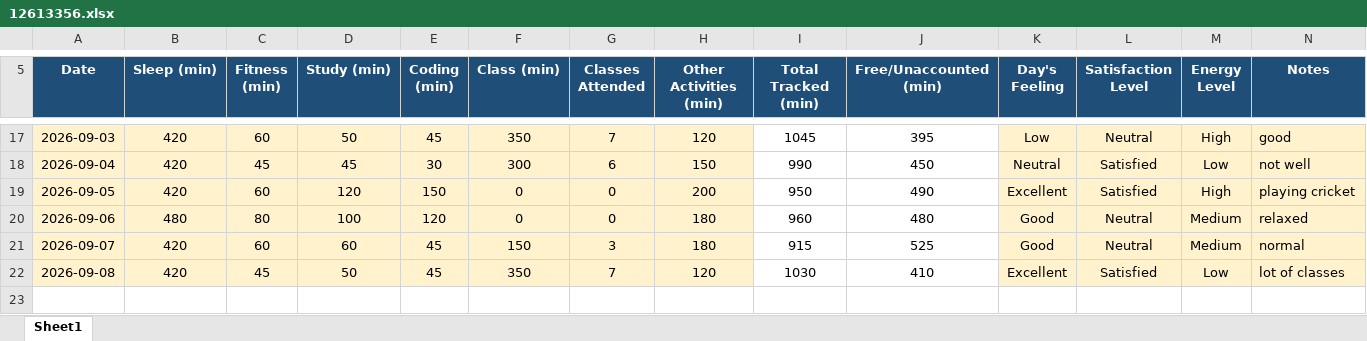
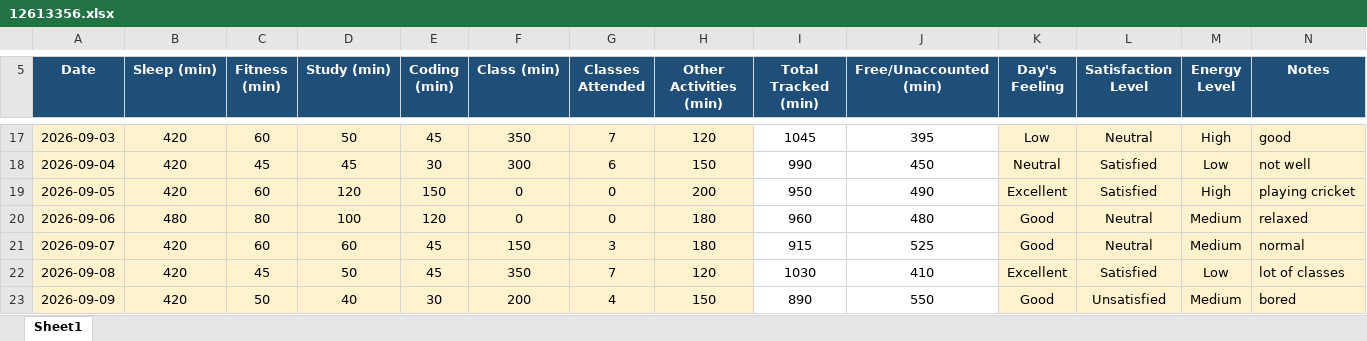
Before and after one commit to Harsht1112/CAP-776, an Excel workbook: 12613356.xlsx, sheet Sheet1, drawn as a sheet; only a part is shown, gaps mark what is left out; values as stored, in another font and other column widths than the file's, no borders; conditional formats not drawn; the diff names each change by its address in the sheet, - before the commit and + after, or states it on an @@ line.

Commit message:
Add files via upload

```diff
--- a/12613356.xlsx (sheet Sheet1)
+++ b/12613356.xlsx (sheet Sheet1)
+row 23: 2026-09-09 | 420 | 50 | 40 | 30 | 200 | 4 | 150 | 890 | 550 | Good | Unsatisfied | Medium | bored
```
